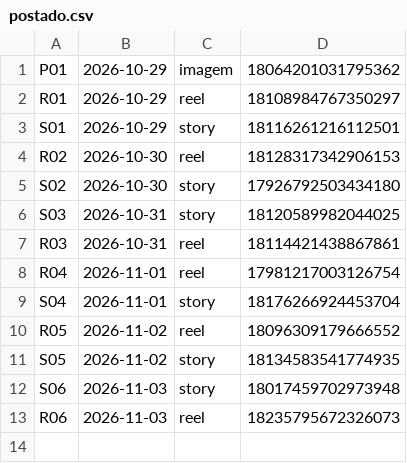
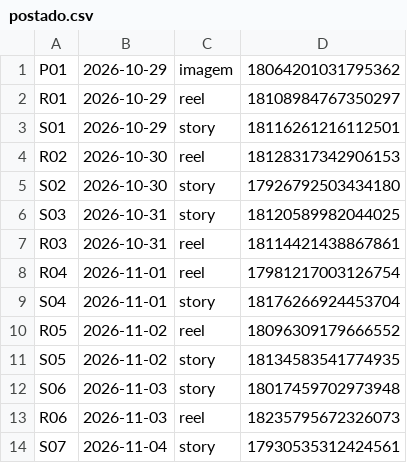
Before and after one commit to langtecnologias-cpu/lang-intelligence, a CSV file: postado.csv, drawn as a sheet; the diff names each change by its address in the sheet, - before the commit and + after, or states it on an @@ line.

Commit message:
registro de postagem

```diff
--- a/postado.csv
+++ b/postado.csv
+row 14: S07 | 2026-11-04 | story | 17930535312424561
```
